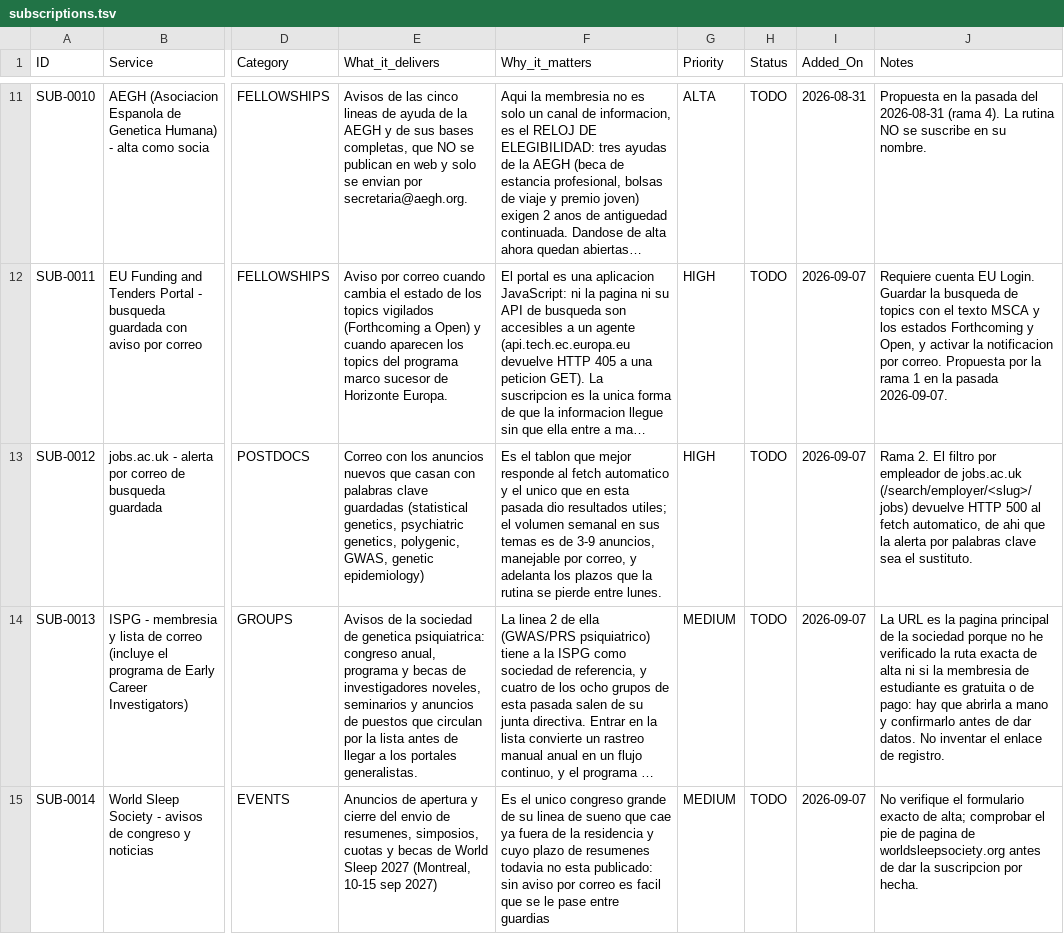
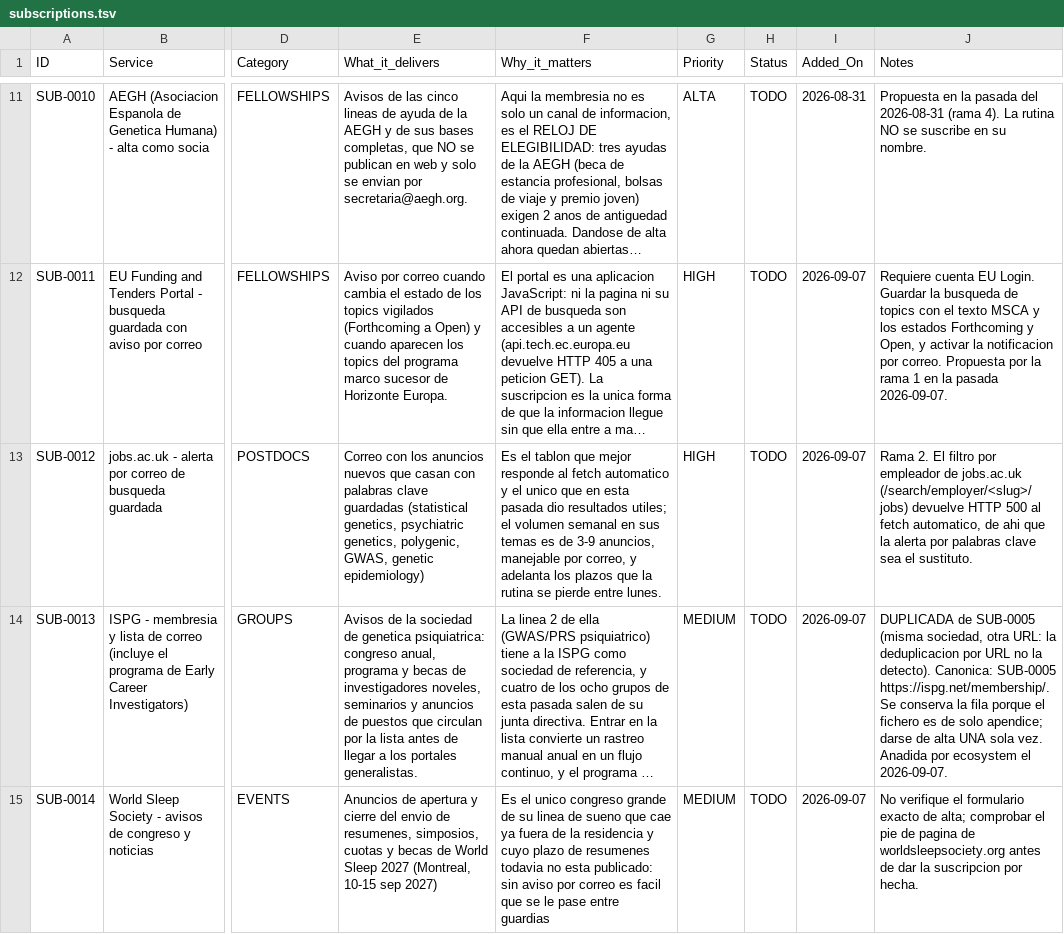
Before and after one commit to douglitas/scheduled-search-strategies, a TSV file: data/subscriptions.tsv, drawn as a sheet; only a part is shown, gaps mark what is left out; long unchanged cells end in …; the diff names each change by its address in the sheet, - before the commit and + after, or states it on an @@ line.

```diff
--- a/data/subscriptions.tsv
+++ b/data/subscriptions.tsv
-J14 (Notes): La URL es la pagina principal de la sociedad porque no he verificado la ruta exacta de alta ni si la membresia de estudiante es gratuita o de pago: hay que abrirla a mano y confirmarlo antes de dar datos. No inventar el enlace de registro.
+J14 (Notes): DUPLICADA de SUB-0005 (misma sociedad, otra URL: la deduplicacion por URL no la detecto). Canonica: SUB-0005 https://ispg.net/membership/. Se conserva la fila porque el fichero es de solo apendice; darse de alta UNA sola vez. Anadida por ecosystem el 2026-09-07.
```
